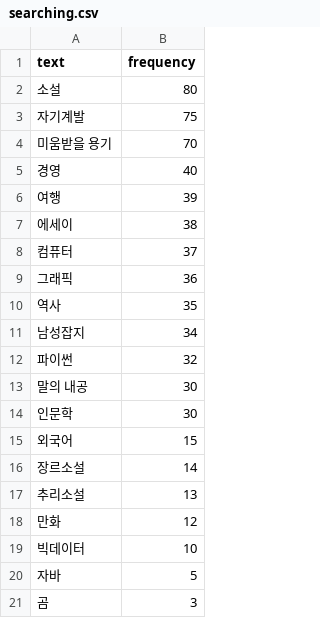
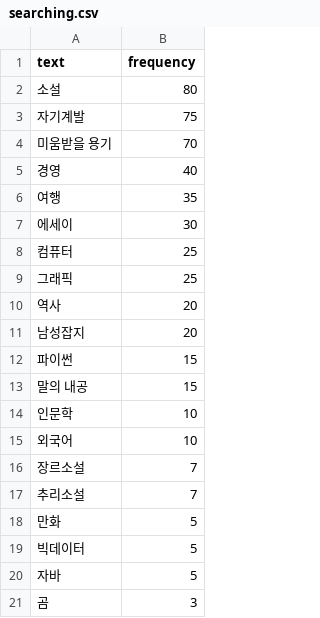
Before and after one commit to utaek/pocketlib, a CSV file: src/main/webapp/WEB-INF/views/assets/searching.csv, drawn as a sheet; the diff names each change by its address in the sheet, - before the commit and + after, or states it on an @@ line.

```diff
--- a/src/main/webapp/WEB-INF/views/assets/searching.csv
+++ b/src/main/webapp/WEB-INF/views/assets/searching.csv
-B6 (frequency): 39
+B6 (frequency): 35
-B7 (frequency): 38
+B7 (frequency): 30
-B8 (frequency): 37
+B8 (frequency): 25
-B9 (frequency): 36
+B9 (frequency): 25
-B10 (frequency): 35
+B10 (frequency): 20
-B11 (frequency): 34
+B11 (frequency): 20
-B12 (frequency): 32
+B12 (frequency): 15
-B13 (frequency): 30
+B13 (frequency): 15
-B14 (frequency): 30
+B14 (frequency): 10
-B15 (frequency): 15
+B15 (frequency): 10
-B16 (frequency): 14
+B16 (frequency): 7
-B17 (frequency): 13
+B17 (frequency): 7
-B18 (frequency): 12
+B18 (frequency): 5
-B19 (frequency): 10
+B19 (frequency): 5
```
Also changed, not shown: 1 other file.
